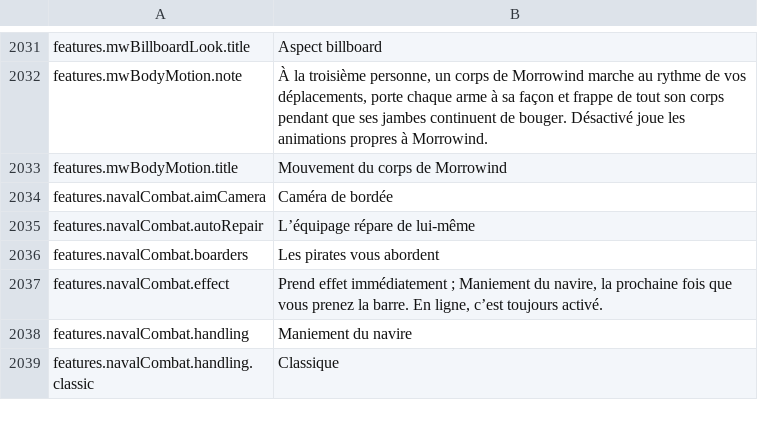
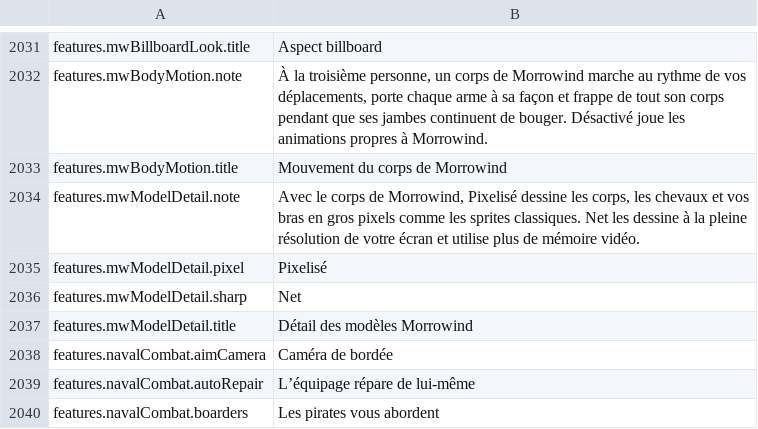
Before and after one commit to Hazerre/daggerfall-js-source, a CSV file: locales/fr/Port_Strings.csv, drawn as a sheet; only a part is shown, gaps mark what is left out; the shorter side is filled out with more unchanged rows.

```diff
--- a/locales/fr/Port_Strings.csv
+++ b/locales/fr/Port_Strings.csv
@@ -2033,2 +2033,6 @@ features.mwBodyMotion.note,"À la troisième personne, un corps de Morrowind mar
 features.mwBodyMotion.title,"Mouvement du corps de Morrowind"
+features.mwModelDetail.note,"Avec le corps de Morrowind, Pixelisé dessine les corps, les chevaux et vos bras en gros pixels comme les sprites classiques. Net les dessine à la pleine résolution de votre écran et utilise plus de mémoire vidéo."
+features.mwModelDetail.pixel,"Pixelisé"
+features.mwModelDetail.sharp,"Net"
+features.mwModelDetail.title,"Détail des modèles Morrowind"
 features.navalCombat.aimCamera,"Caméra de bordée"
```
Also changed, not shown: locales/bg/Port_Strings.csv, locales/de/Port_Strings.csv, 57 other files.
